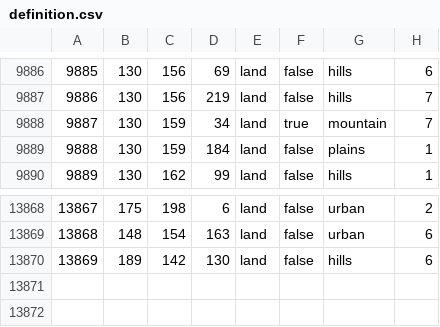
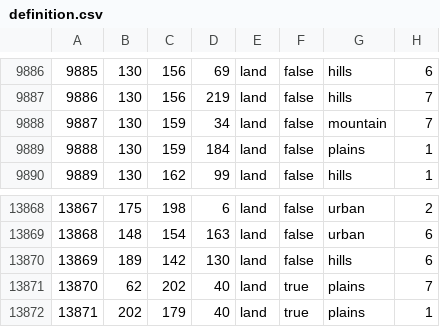
Before and after one commit to generalisofficial/tia2018, a CSV file: map/definition.csv, drawn as a sheet; only a part is shown, gaps mark what is left out.

```diff
--- a/map/definition.csv
+++ b/map/definition.csv
@@ -9887,3 +9887,3 @@
 9886;130;156;219;land;false;hills;7
-9887;130;159;34;land;true;mountain;7
+9887;130;159;34;land;false;mountain;7
 9888;130;159;184;land;false;plains;1
@@ -13870 +13870,3 @@
 13869;189;142;130;land;false;hills;6
+13870;62;202;40;land;true;plains;7
+13871;202;179;40;land;true;plains;1
```
Also changed, not shown: map/adjacencies.csv, 15 other files.
